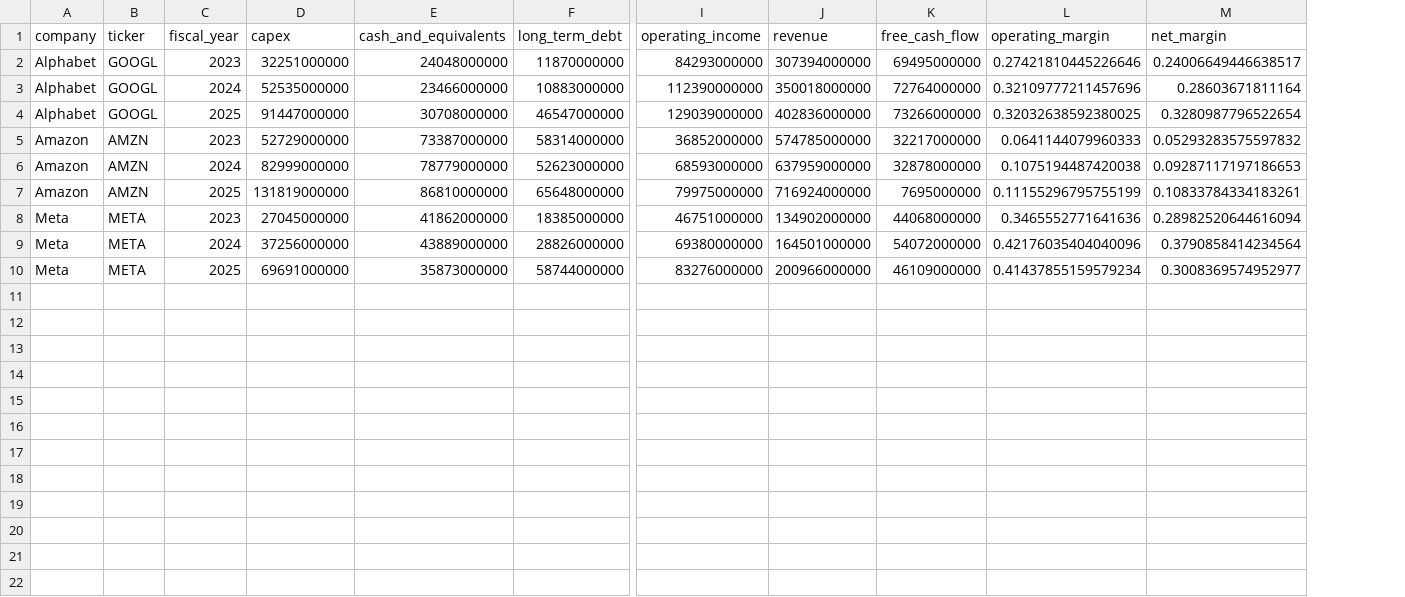
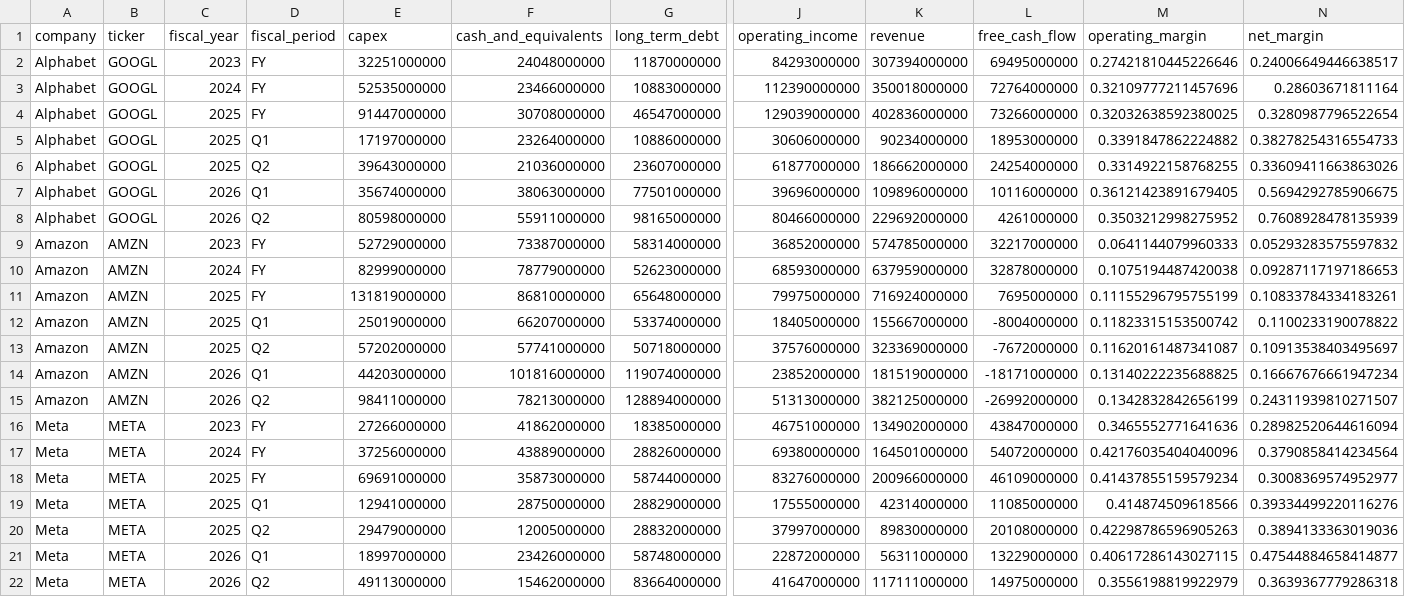
Before and after one commit to shmuelyassaf-commits/ai-financial-filing-intelligence, a CSV file: data/processed/financial_metrics.csv, drawn as a sheet; only a part is shown, gaps mark what is left out; addresses are those after the commit; rows hold the shown columns only; the diff names each change by its address in the sheet, - before the commit and + after, or states it on an @@ line.

Commit message:
Add 2026 Q1 and Q2 YTD reporting

```diff
--- a/data/processed/financial_metrics.csv
+++ b/data/processed/financial_metrics.csv
+column D (fiscal_period), rows 2-4: all FY; rows 9-11: all FY; rows 16-18: all FY
+row 5: Alphabet | GOOGL | 2025 | Q1 | 17197000000 | 23264000000 | 10886000000 | 30606000000 | 90234000000 | 18953000000 | 0.3391847862224882 | 0.38278254316554733
+row 6: Alphabet | GOOGL | 2025 | Q2 | 39643000000 | 21036000000 | 23607000000 | 61877000000 | 186662000000 | 24254000000 | 0.3314922158768255 | 0.33609411663863026
+row 7: Alphabet | GOOGL | 2026 | Q1 | 35674000000 | 38063000000 | 77501000000 | 39696000000 | 109896000000 | 10116000000 | 0.36121423891679405 | 0.5694292785906675
+row 8: Alphabet | GOOGL | 2026 | Q2 | 80598000000 | 55911000000 | 98165000000 | 80466000000 | 229692000000 | 4261000000 | 0.3503212998275952 | 0.7608928478135939
+row 12: Amazon | AMZN | 2025 | Q1 | 25019000000 | 66207000000 | 53374000000 | 18405000000 | 155667000000 | -8004000000 | 0.11823315153500742 | 0.1100233190078822
+row 13: Amazon | AMZN | 2025 | Q2 | 57202000000 | 57741000000 | 50718000000 | 37576000000 | 323369000000 | -7672000000 | 0.11620161487341087 | 0.10913538403495697
+row 14: Amazon | AMZN | 2026 | Q1 | 44203000000 | 101816000000 | 119074000000 | 23852000000 | 181519000000 | -18171000000 | 0.13140222235688825 | 0.16667676661947234
+row 15: Amazon | AMZN | 2026 | Q2 | 98411000000 | 78213000000 | 128894000000 | 51313000000 | 382125000000 | -26992000000 | 0.1342832842656199 | 0.24311939810271507
-E16 (capex): 27045000000
+E16 (capex): 27266000000
-L16 (free_cash_flow): 44068000000
+L16 (free_cash_flow): 43847000000
+row 19: Meta | META | 2025 | Q1 | 12941000000 | 28750000000 | 28829000000 | 17555000000 | 42314000000 | 11085000000 | 0.414874509618566 | 0.39334499220116276
+row 20: Meta | META | 2025 | Q2 | 29479000000 | 12005000000 | 28832000000 | 37997000000 | 89830000000 | 20108000000 | 0.42298786596905263 | 0.3894133363019036
+row 21: Meta | META | 2026 | Q1 | 18997000000 | 23426000000 | 58748000000 | 22872000000 | 56311000000 | 13229000000 | 0.40617286143027115 | 0.47544884658414877
+row 22: Meta | META | 2026 | Q2 | 49113000000 | 15462000000 | 83664000000 | 41647000000 | 117111000000 | 14975000000 | 0.3556198819922979 | 0.3639367779286318
```
